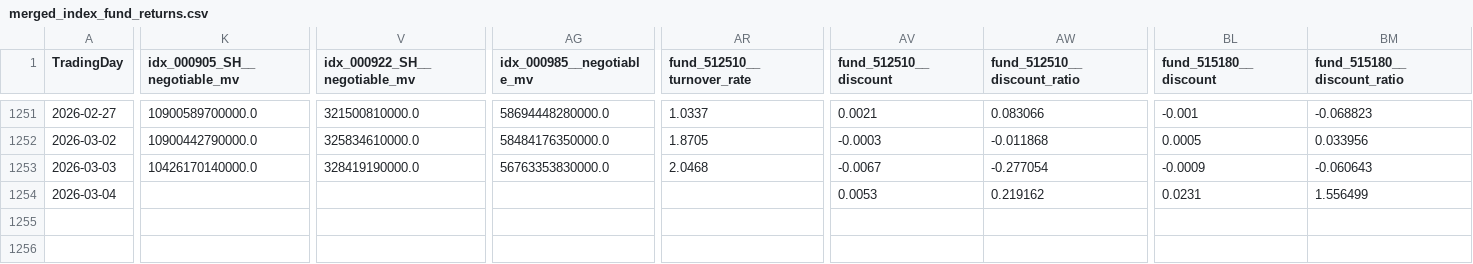
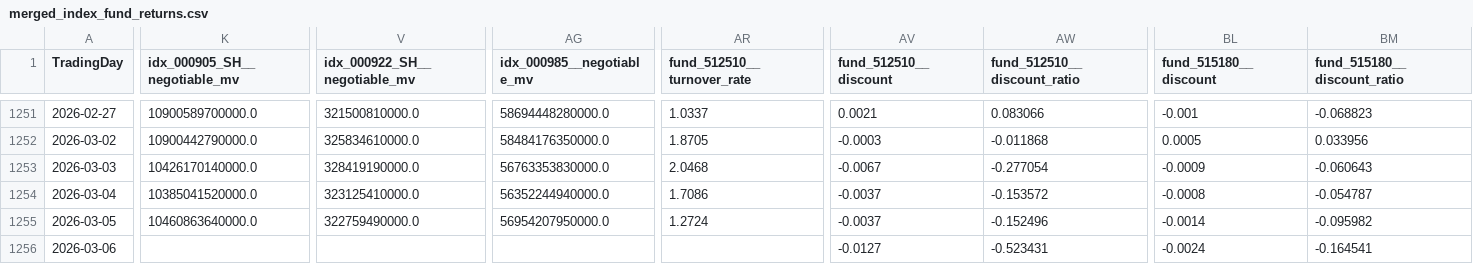
Before and after one commit to MKCorleonE/Jinfuzi-Intern, a CSV file: data/realtime_data/merged_index_fund_returns.csv, drawn as a sheet; only a part is shown, gaps mark what is left out; rows hold the shown columns only; the diff covers the shown part only; the diff names each change by its address in the sheet, - before the commit and + after, or states it on an @@ line.

```diff
--- a/data/realtime_data/merged_index_fund_returns.csv
+++ b/data/realtime_data/merged_index_fund_returns.csv
-K1254 (idx_000905_SH__negotiable_mv): (empty)
+K1254 (idx_000905_SH__negotiable_mv): 10385041520000.0
-V1254 (idx_000922_SH__negotiable_mv): (empty)
+V1254 (idx_000922_SH__negotiable_mv): 323125410000.0
-AG1254 (idx_000985__negotiable_mv): (empty)
+AG1254 (idx_000985__negotiable_mv): 56352244940000.0
-AR1254 (fund_512510__turnover_rate): (empty)
+AR1254 (fund_512510__turnover_rate): 1.7086
-AV1254 (fund_512510__discount): 0.0053
+AV1254 (fund_512510__discount): -0.0037
-AW1254 (fund_512510__discount_ratio): 0.219162
+AW1254 (fund_512510__discount_ratio): -0.153572
-BL1254 (fund_515180__discount): 0.0231
+BL1254 (fund_515180__discount): -0.0008
-BM1254 (fund_515180__discount_ratio): 1.556499
+BM1254 (fund_515180__discount_ratio): -0.054787
+row 1255: 2026-03-05 | 10460863640000.0 | 322759490000.0 | 56954207950000.0 | 1.2724 | -0.0037 | -0.152496 | -0.0014 | -0.095982
+row 1256: 2026-03-06 |  |  |  |  | -0.0127 | -0.523431 | -0.0024 | -0.164541
```
Also changed, not shown: 1 edited cell elsewhere in this file, data/realtime_data/fund_515180_return.csv, data/realtime_data/idx_000905_SH_return.csv, 18 other files.
